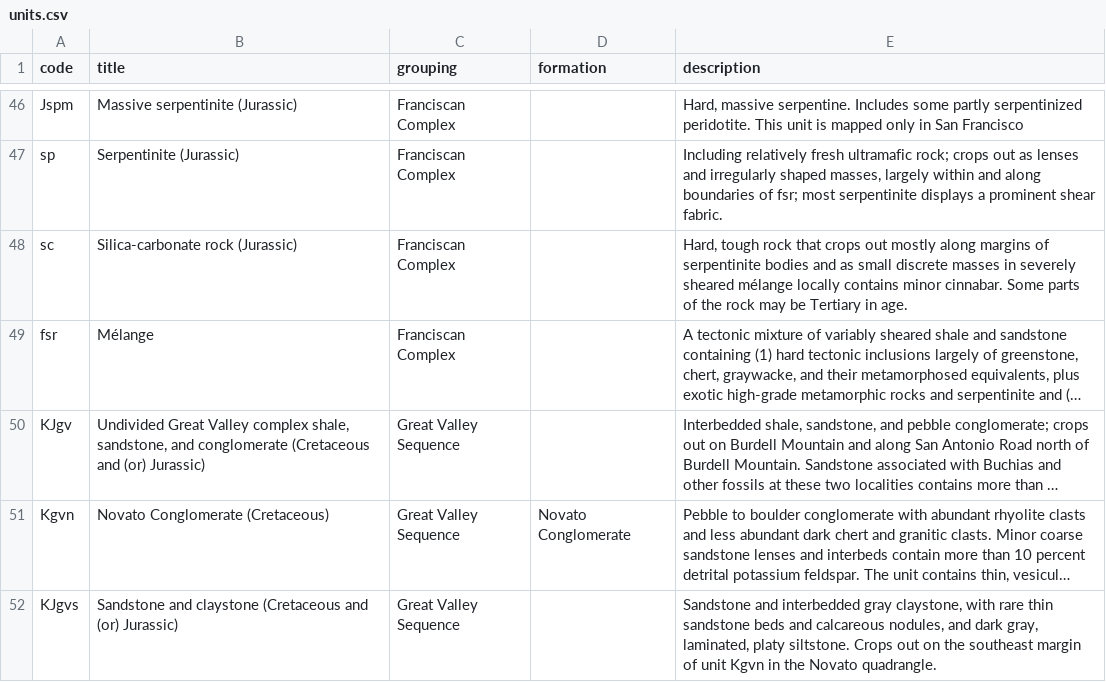
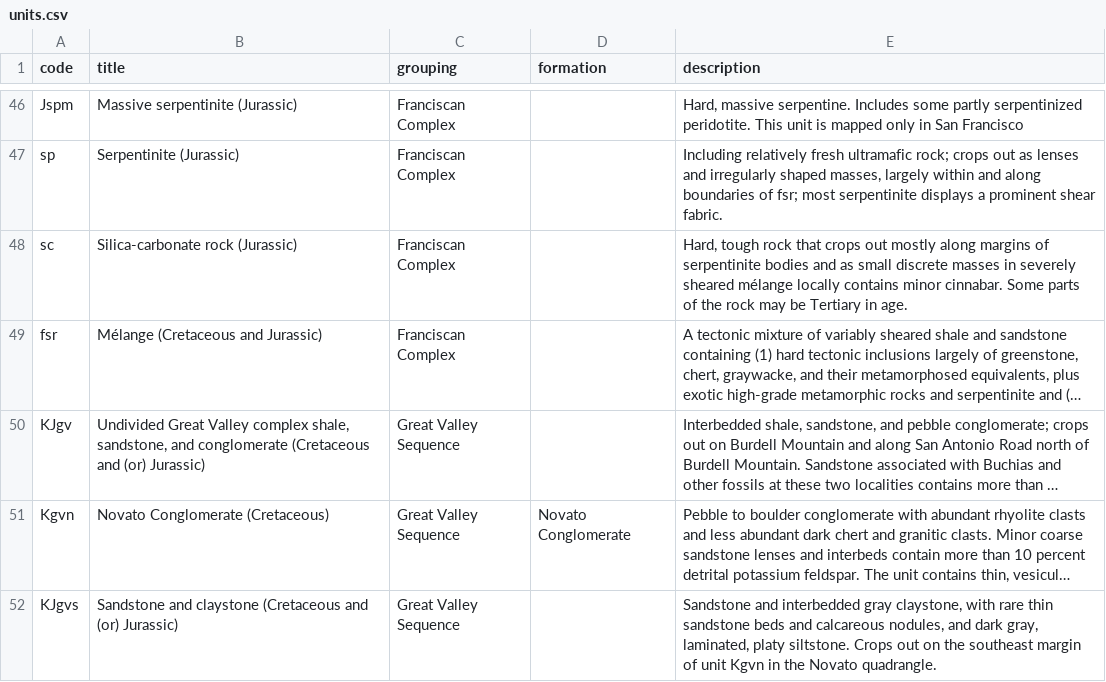
Before and after one commit to kueda/underfoot, a CSV file: sources/mf2337c/units.csv, drawn as a sheet; only a part is shown, gaps mark what is left out; long unchanged cells end in …; the diff names each change by its address in the sheet, - before the commit and + after, or states it on an @@ line.

```diff
--- a/sources/mf2337c/units.csv
+++ b/sources/mf2337c/units.csv
-B49 (title): Mélange
+B49 (title): Mélange (Cretaceous and Jurassic)
```
Also changed, not shown: 1 other file.
